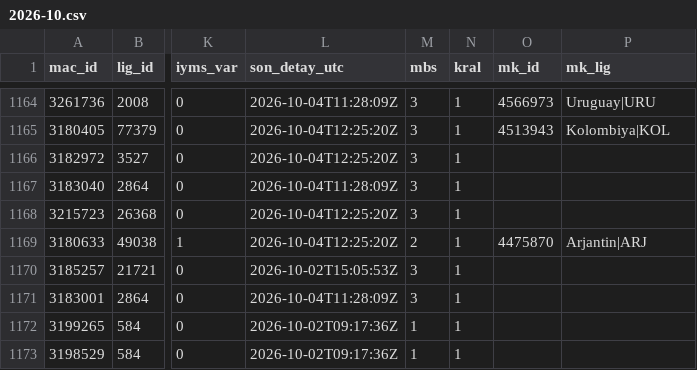
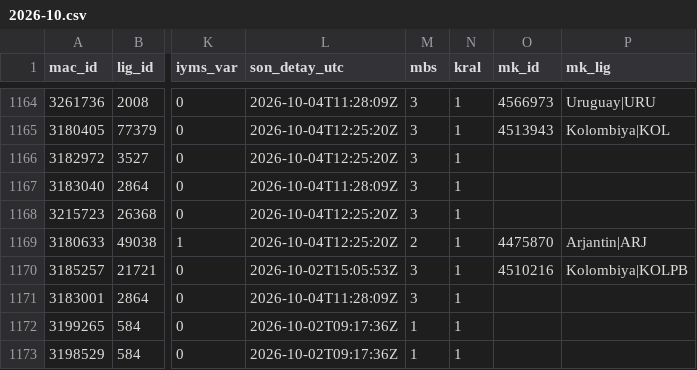
Before and after one commit to serhatblb/iddaa-analiz, a CSV file: data/maclar/2026-10.csv, drawn as a sheet; only a part is shown, gaps mark what is left out; the diff names each change by its address in the sheet, - before the commit and + after, or states it on an @@ line.

```diff
--- a/data/maclar/2026-10.csv
+++ b/data/maclar/2026-10.csv
-O1170 (mk_id): (empty)
+O1170 (mk_id): 4510216
-P1170 (mk_lig): (empty)
+P1170 (mk_lig): Kolombiya|KOLPB
```
Also changed, not shown: data/sonuclar/2026-09.csv, data/sonuclar/2026-10.csv, 2 other files.
